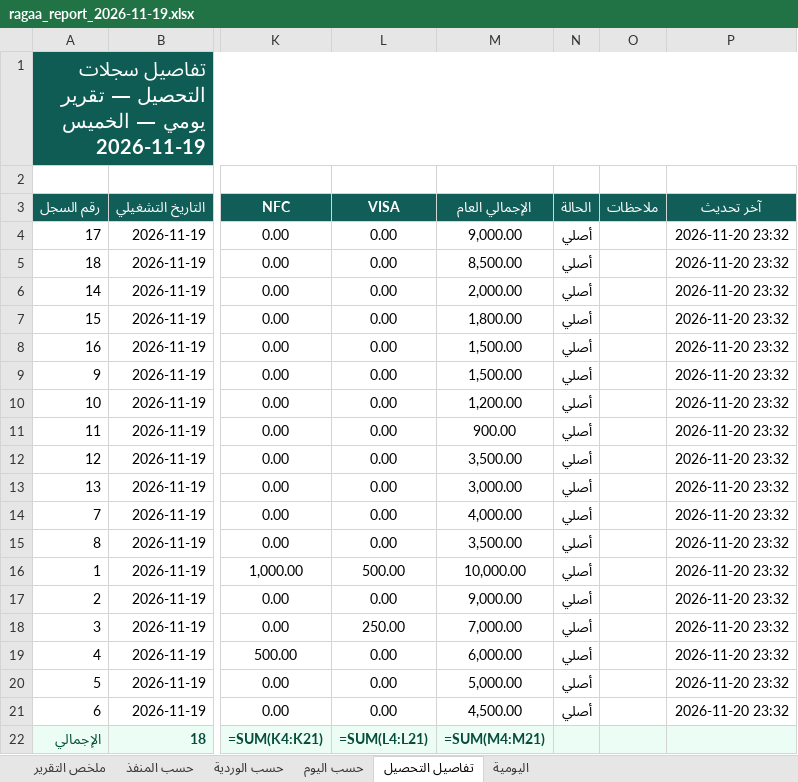
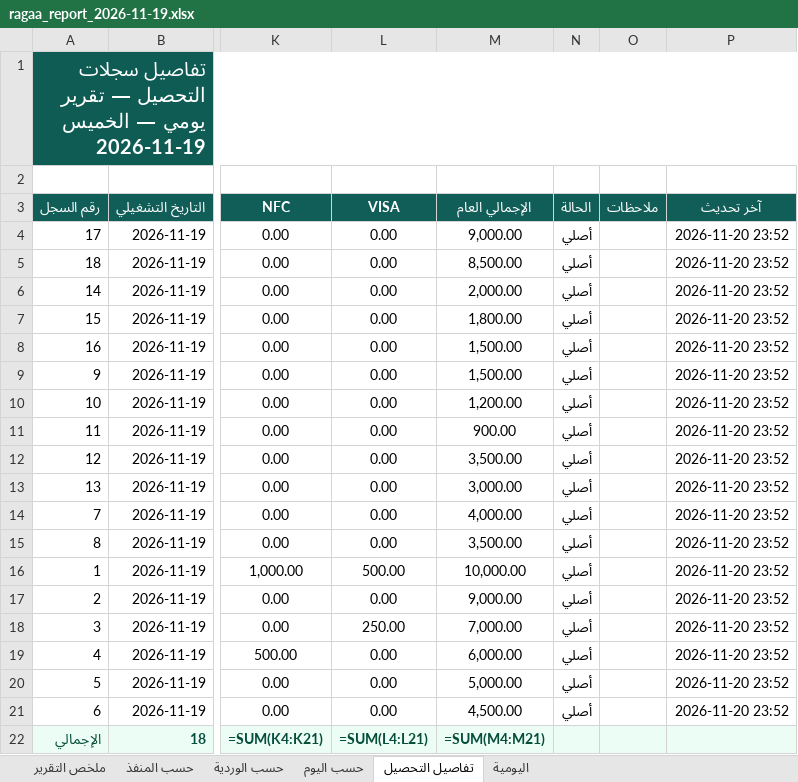
Before and after one commit to ahmadtefa/RAGAA, an Excel workbook: review/ragaa_report_2026-11-19.xlsx, sheet تفاصيل التحصيل, drawn as a sheet; only a part is shown, gaps mark what is left out; values as stored, in another font and other column widths than the file's, no borders; formulas without a stored value are shown as written; the diff names each change by its address in the sheet, - before the commit and + after, or states it on an @@ line.

```diff
--- a/review/ragaa_report_2026-11-19.xlsx (sheet تفاصيل التحصيل)
+++ b/review/ragaa_report_2026-11-19.xlsx (sheet تفاصيل التحصيل)
-P4:P21 (آخر تحديث): 2026-11-20 23:32
+P4:P21 (آخر تحديث): 2026-11-20 23:52
```
Also changed, not shown: sheet ملخص التقرير, review/ragaa_journal_2026-11-19.xlsx, 14 other files.
